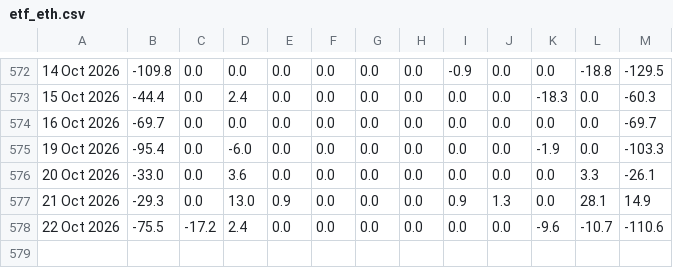
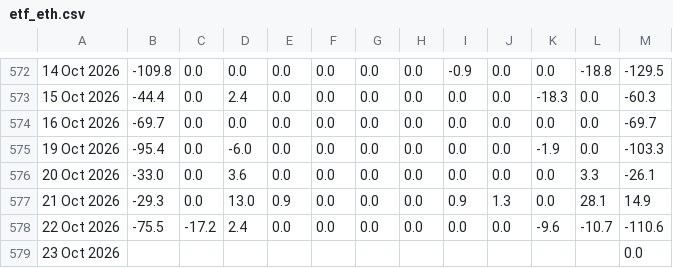
Before and after one commit to haturatu/crypto-etf-flow, a CSV file: etf_eth.csv, drawn as a sheet; only a part is shown, gaps mark what is left out; the diff names each change by its address in the sheet, - before the commit and + after, or states it on an @@ line.

```diff
--- a/etf_eth.csv
+++ b/etf_eth.csv
+row 579: 23 Oct 2026 |  |  |  |  |  |  |  |  |  |  |  | 0.0
```
Also changed, not shown: etf_btc.csv, etf_sol.csv.
